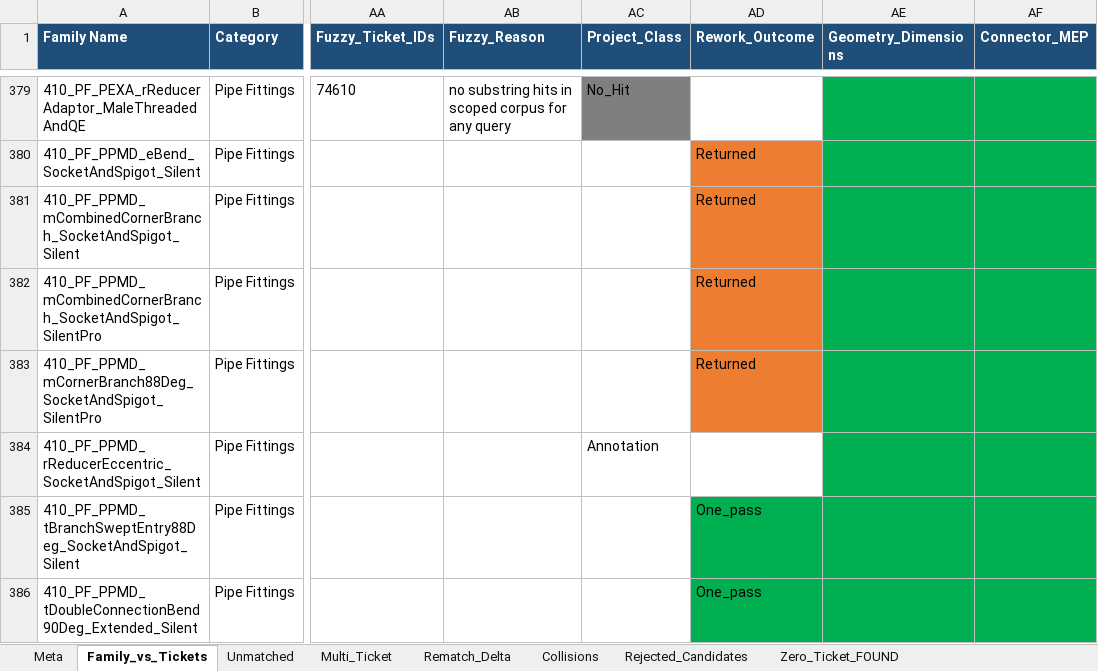
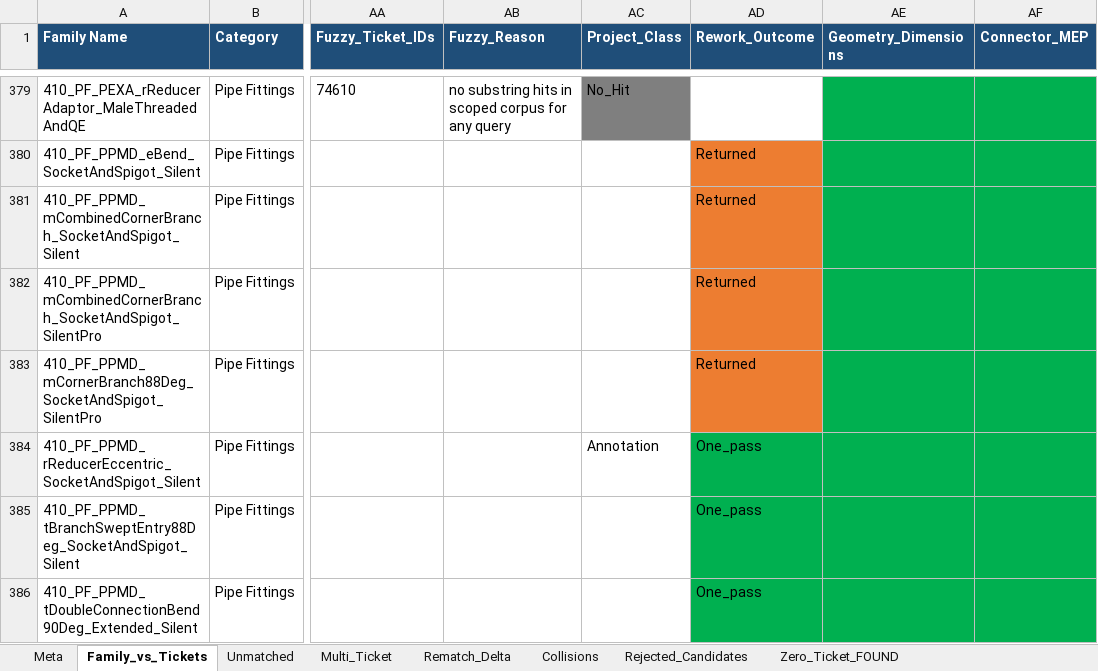
Before and after one commit to HuyDamDCMvn/PMP_Project_Report, an Excel workbook: RawSource/Family_Upload_vs_Annotation_Tickets_Checked.xlsx, sheet Family_vs_Tickets, drawn as a sheet; only a part is shown, gaps mark what is left out; values as stored, in another font and other column widths than the file's, no borders; the diff names each change by its address in the sheet, - before the commit and + after, or states it on an @@ line.

Commit message:
Set Rework_Outcome One_pass for ticket 72700

```diff
--- a/RawSource/Family_Upload_vs_Annotation_Tickets_Checked.xlsx (sheet Family_vs_Tickets)
+++ b/RawSource/Family_Upload_vs_Annotation_Tickets_Checked.xlsx (sheet Family_vs_Tickets)
-AD384 (Rework_Outcome): (empty)
+AD384 (Rework_Outcome): One_pass
-AD384 fill: none
+AD384 fill: #00B050
```
